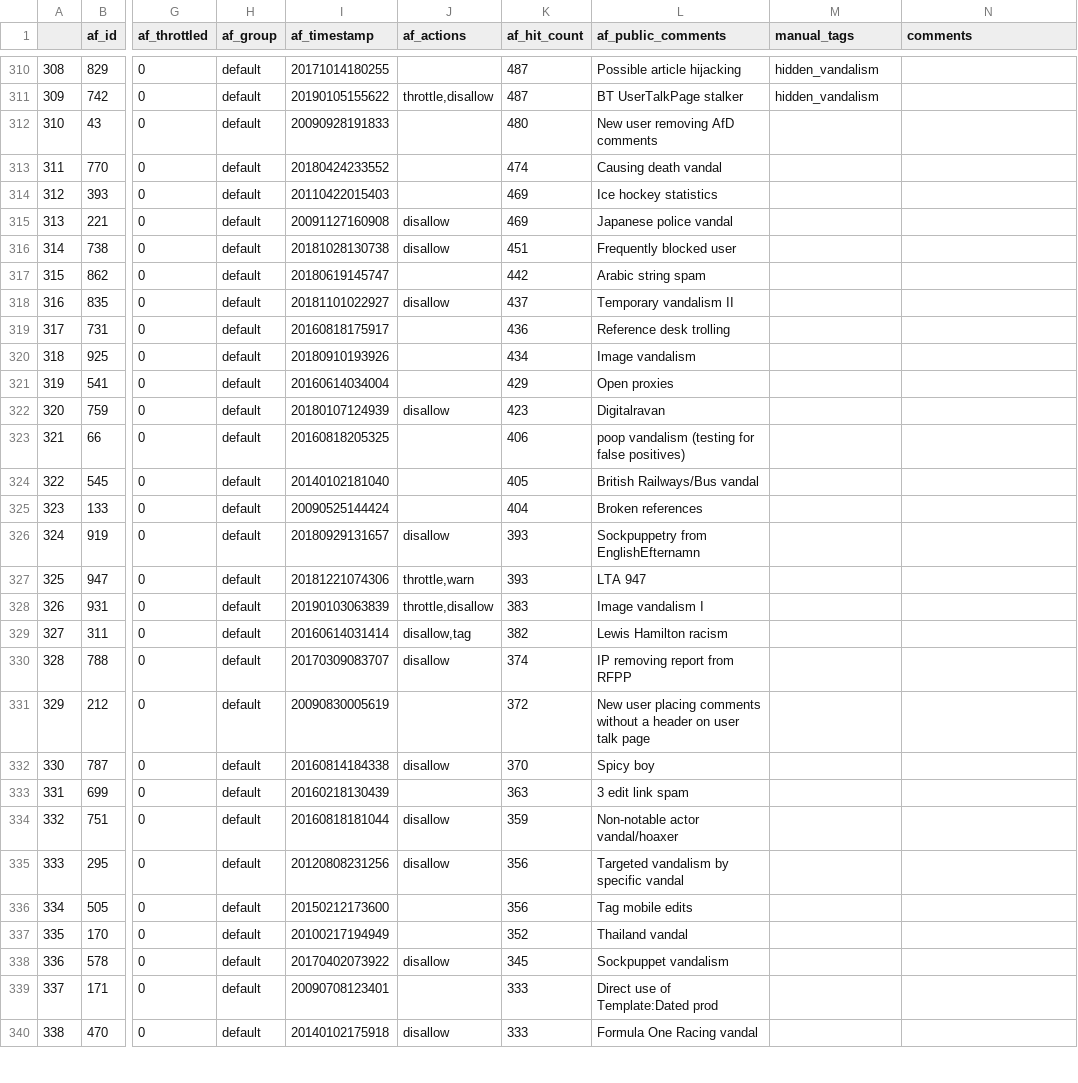
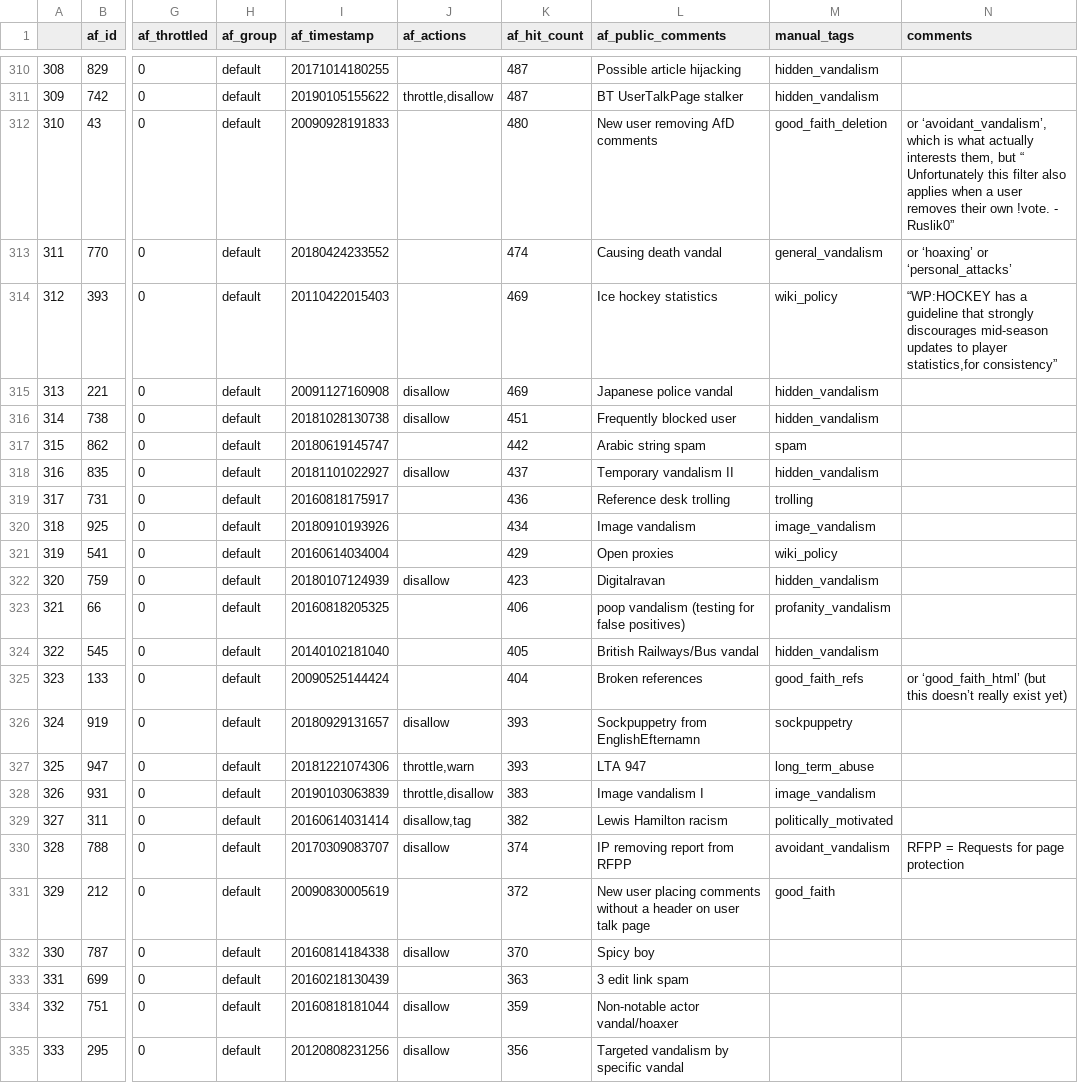
Before and after one commit to lusy/wikifilters, a CSV file: filter-lists/20190106115600_filters-sorted-by-hits-manual-tags-2nd-round.csv, drawn as a sheet; only a part is shown, gaps mark what is left out; the shorter side is filled out with more unchanged rows; ↵ is a line break in a cell; the diff names each change by its address in the sheet, - before the commit and + after, or states it on an @@ line.

Commit message:
Code 20 more filters

```diff
--- a/filter-lists/20190106115600_filters-sorted-by-hits-manual-tags-2nd-round.csv
+++ b/filter-lists/20190106115600_filters-sorted-by-hits-manual-tags-2nd-round.csv
-M312 (manual_tags): (empty)
+M312 (manual_tags): good_faith_deletion
-N312 (comments): (empty)
+N312 (comments): or ‘avoidant_vandalism’, which is what actually interests them, but “ ↵ Unfortunately this filter also applies when a user removes their own !vote. - Ruslik0”
-M313 (manual_tags): (empty)
+M313 (manual_tags): general_vandalism
-N313 (comments): (empty)
+N313 (comments): or ‘hoaxing’ or ‘personal_attacks’
-M314 (manual_tags): (empty)
+M314 (manual_tags): wiki_policy
-N314 (comments): (empty)
+N314 (comments): “WP:HOCKEY has a guideline that strongly discourages mid-season updates to player statistics,for consistency”
-M315:M316 (manual_tags): (empty)
+M315:M316 (manual_tags): hidden_vandalism
-M317 (manual_tags): (empty)
+M317 (manual_tags): spam
-M318 (manual_tags): (empty)
+M318 (manual_tags): hidden_vandalism
-M319 (manual_tags): (empty)
+M319 (manual_tags): trolling
-M320 (manual_tags): (empty)
+M320 (manual_tags): image_vandalism
-M321 (manual_tags): (empty)
+M321 (manual_tags): wiki_policy
-M322 (manual_tags): (empty)
+M322 (manual_tags): hidden_vandalism
-M323 (manual_tags): (empty)
+M323 (manual_tags): profanity_vandalism
-M324 (manual_tags): (empty)
+M324 (manual_tags): hidden_vandalism
-M325 (manual_tags): (empty)
+M325 (manual_tags): good_faith_refs
-N325 (comments): (empty)
+N325 (comments): or ‘good_faith_html’ (but this doesn’t really exist yet)
-M326 (manual_tags): (empty)
+M326 (manual_tags): sockpuppetry
-M327 (manual_tags): (empty)
+M327 (manual_tags): long_term_abuse
-M328 (manual_tags): (empty)
+M328 (manual_tags): image_vandalism
-M329 (manual_tags): (empty)
+M329 (manual_tags): politically_motivated
-M330 (manual_tags): (empty)
+M330 (manual_tags): avoidant_vandalism
-N330 (comments): (empty)
+N330 (comments): RFPP = Requests for page protection
-M331 (manual_tags): (empty)
+M331 (manual_tags): good_faith
```
